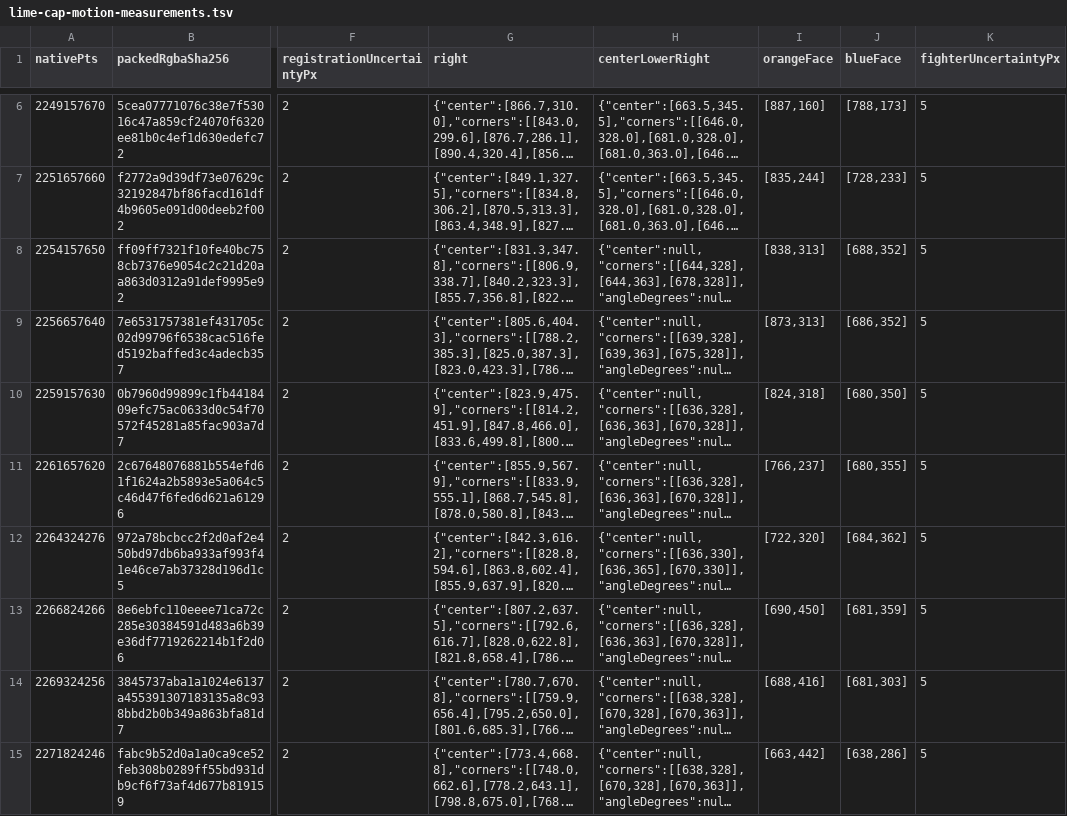
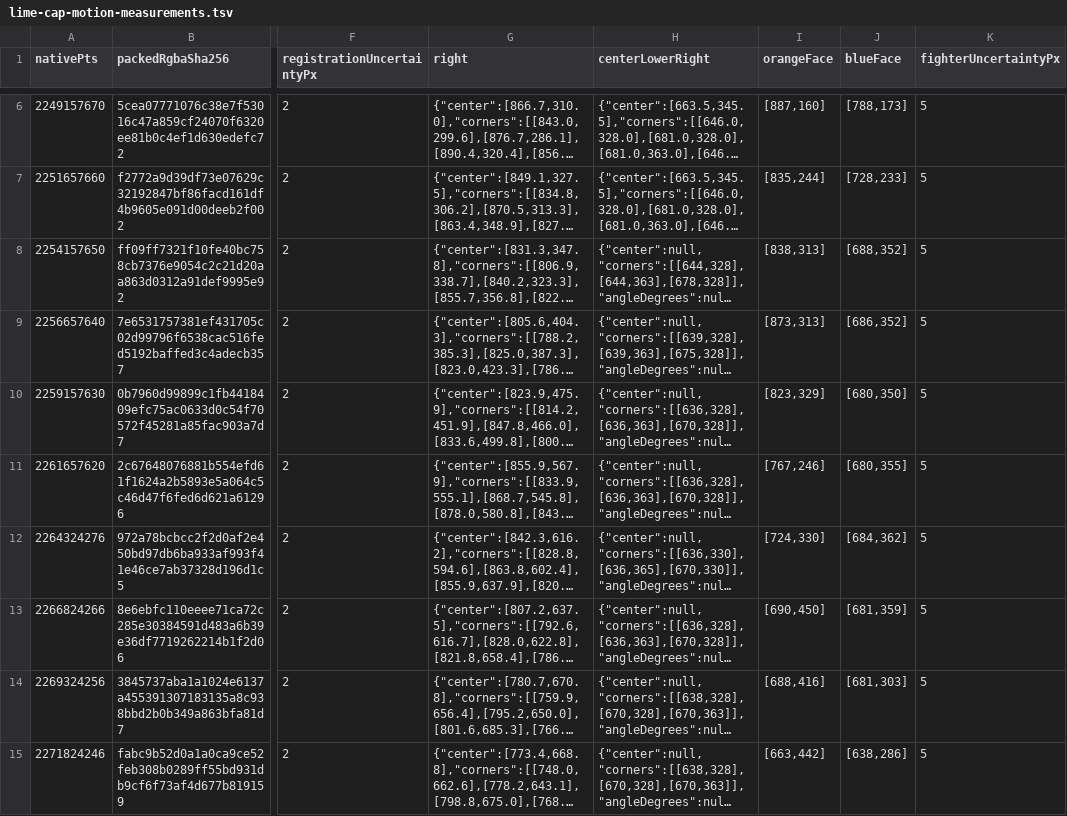
Before and after one commit to adamerose/rounds-clone, a TSV file: docs/fidelity/lime-cap-motion-measurements.tsv, drawn as a sheet; only a part is shown, gaps mark what is left out; long unchanged cells end in …; the diff names each change by its address in the sheet, - before the commit and + after, or states it on an @@ line.

Commit message:
Correct three orange face landmarks in #72 source table
Provider-Session-Id: codex:01a0fd88-a330-7d80-b318-f9828d465482
Reviewed-By-Session-Id: codex:01a0fd93-4863-7a63-a0b1-144a663ae1e3

```diff
--- a/docs/fidelity/lime-cap-motion-measurements.tsv
+++ b/docs/fidelity/lime-cap-motion-measurements.tsv
-I10 (orangeFace): [824,318]
+I10 (orangeFace): [823,329]
-I11 (orangeFace): [766,237]
+I11 (orangeFace): [767,246]
-I12 (orangeFace): [722,320]
+I12 (orangeFace): [724,330]
```
